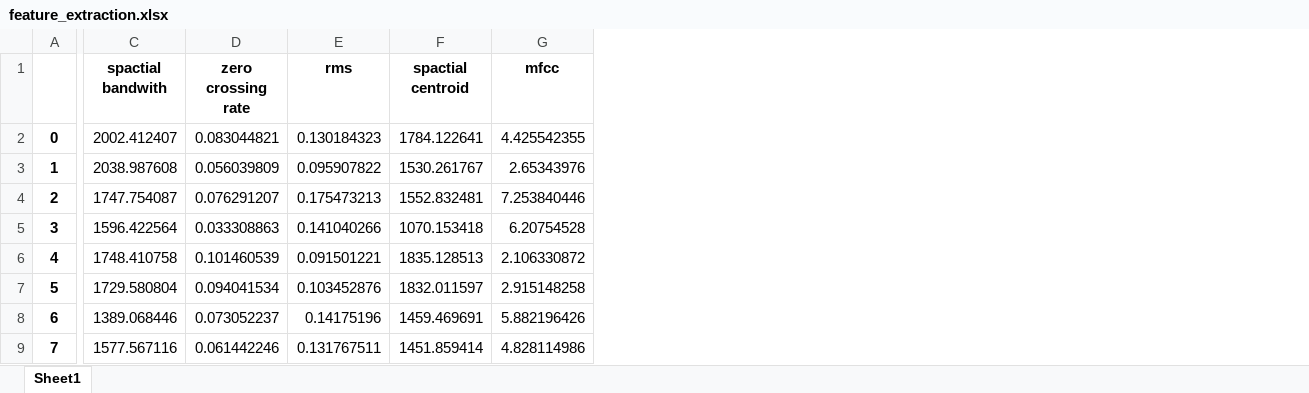
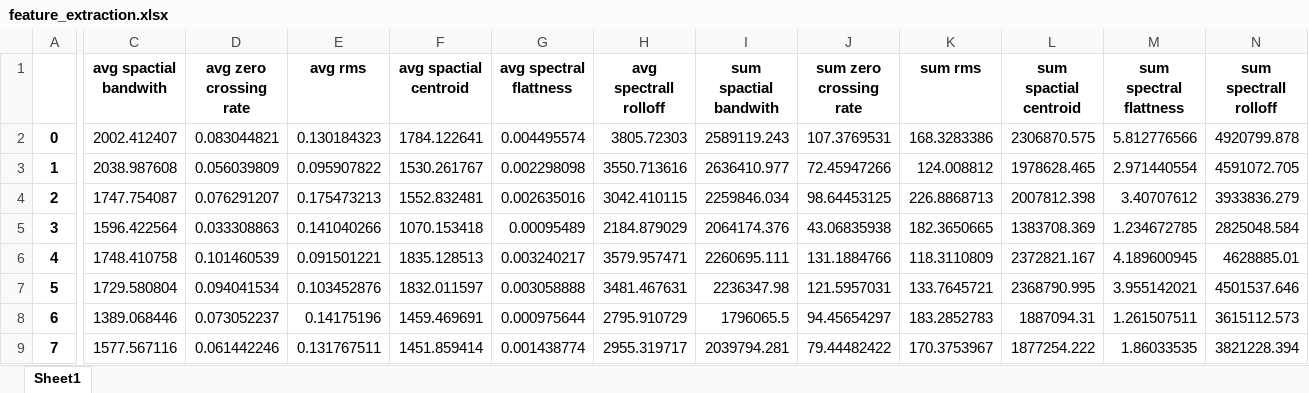
Before and after one commit to TeddyDharma/Audio-Classification, an Excel workbook: data/extract_data/feature_extraction.xlsx, sheet Sheet1, drawn as a sheet; only a part is shown, gaps mark what is left out; values as stored, in another font and other column widths than the file's, no borders; removed rows and columns are numbered as before the commit, all else as after; the diff names each change by its address in the sheet, - before the commit and + after, or states it on an @@ line.

```diff
--- a/data/extract_data/feature_extraction.xlsx (sheet Sheet1)
+++ b/data/extract_data/feature_extraction.xlsx (sheet Sheet1)
-column G (mfcc), rows 2-9: 4.425542355 | 2.65343976 | 7.253840446 | 6.20754528 | 2.106330872 | 2.915148258 | 5.882196426 | 4.828114986
+column G (avg spectral flattness), rows 2-9: 0.004495574 | 0.002298098 | 0.002635016 | 0.00095489 | 0.003240217 | 0.003058888 | 0.000975644 | 0.001438774
+column H (avg spectrall rolloff), rows 2-9: 3805.72303 | 3550.713616 | 3042.410115 | 2184.879029 | 3579.957471 | 3481.467631 | 2795.910729 | 2955.319717
+column I (sum spactial bandwith), rows 2-9: 2589119.243 | 2636410.977 | 2259846.034 | 2064174.376 | 2260695.111 | 2236347.98 | 1796065.5 | 2039794.281
+column J (sum zero crossing rate), rows 2-9: 107.3769531 | 72.45947266 | 98.64453125 | 43.06835938 | 131.1884766 | 121.5957031 | 94.45654297 | 79.44482422
+column K (sum rms), rows 2-9: 168.3283386 | 124.008812 | 226.8868713 | 182.3650665 | 118.3110809 | 133.7645721 | 183.2852783 | 170.3753967
+column L (sum spactial centroid), rows 2-9: 2306870.575 | 1978628.465 | 2007812.398 | 1383708.369 | 2372821.167 | 2368790.995 | 1887094.31 | 1877254.222
+column M (sum spectral flattness), rows 2-9: 5.812776566 | 2.971440554 | 3.40707612 | 1.234672785 | 4.189600945 | 3.955142021 | 1.261507511 | 1.86033535
+column N (sum spectrall rolloff), rows 2-9: 4920799.878 | 4591072.705 | 3933836.279 | 2825048.584 | 4628885.01 | 4501537.646 | 3615112.573 | 3821228.394
-C1: spactial bandwith
+C1: avg spactial bandwith
-D1: zero crossing rate
+D1: avg zero crossing rate
-E1: rms
+E1: avg rms
-F1: spactial centroid
+F1: avg spactial centroid
```
Also changed, not shown: 1 other file.
